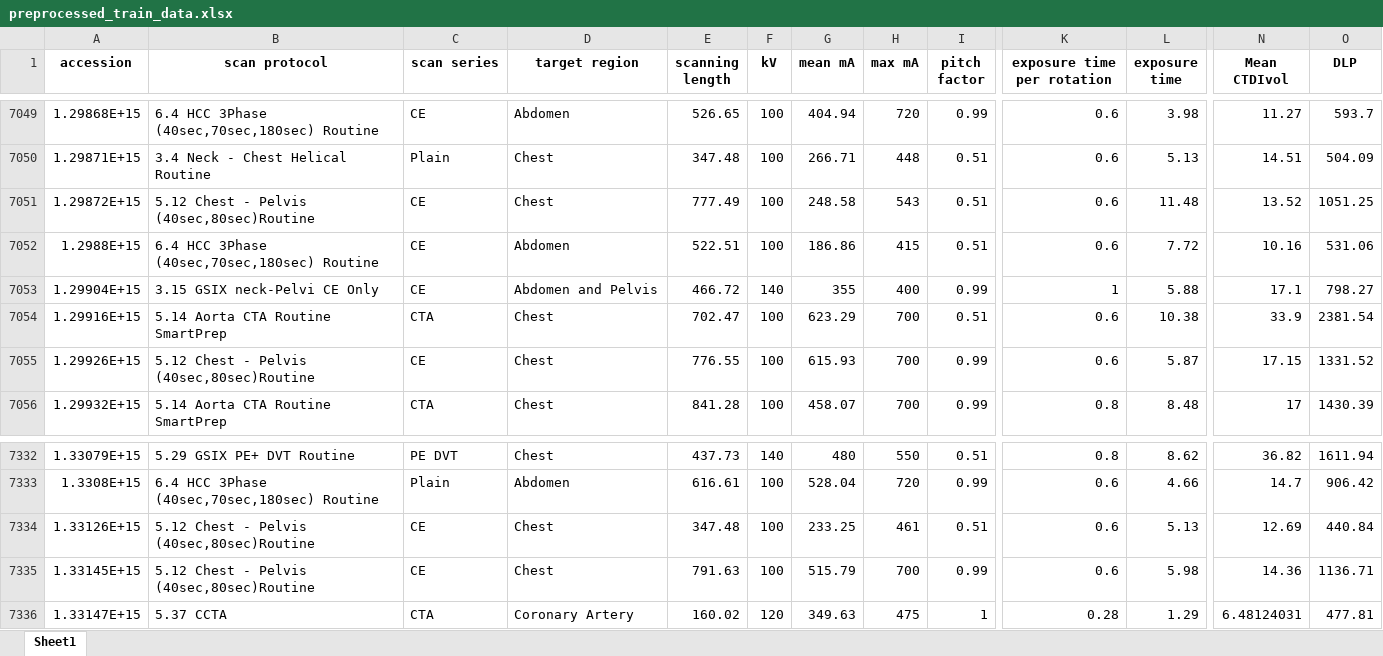
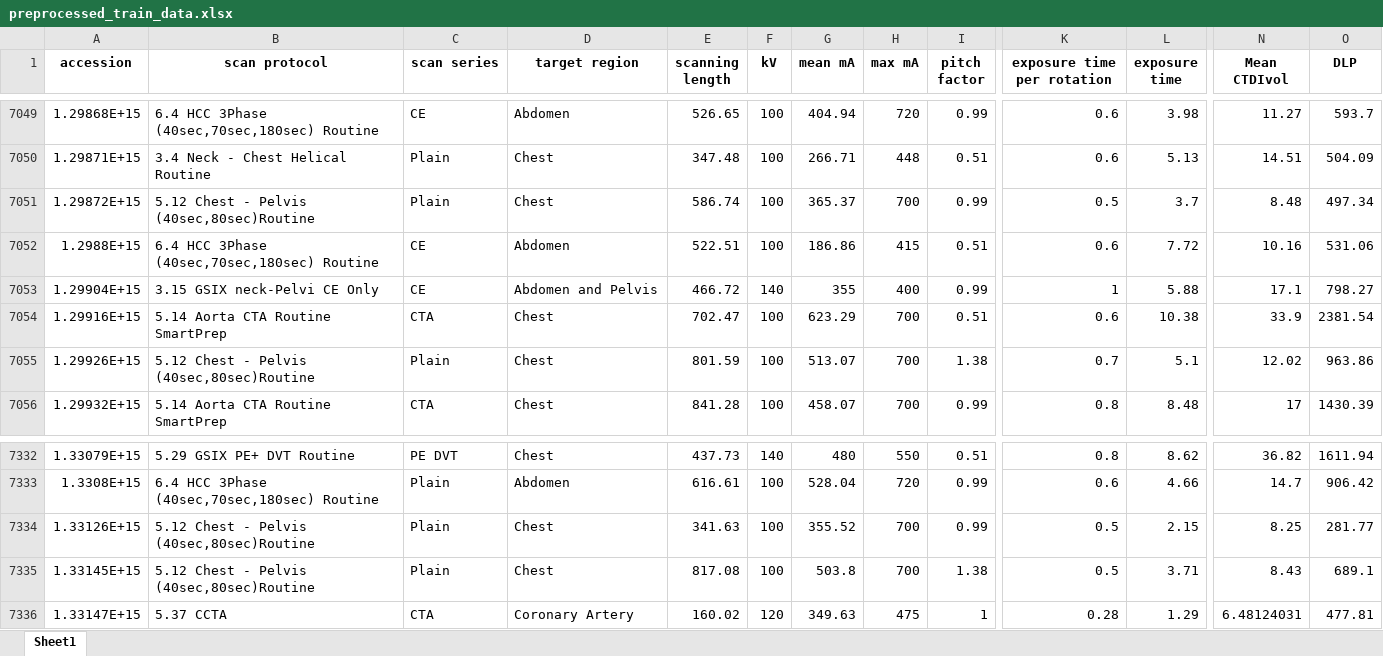
Before and after one commit to y-hiroki-radiotech/CT-dose-prediction, an Excel workbook: preprocessed_train_data.xlsx, sheet Sheet1, drawn as a sheet; only a part is shown, gaps mark what is left out; values as stored, in another font and other column widths than the file's, no borders; the diff covers the shown part only; the diff names each change by its address in the sheet, - before the commit and + after, or states it on an @@ line.

```diff
--- a/preprocessed_train_data.xlsx (sheet Sheet1)
+++ b/preprocessed_train_data.xlsx (sheet Sheet1)
-C7051 (scan series): CE
+C7051 (scan series): Plain
-E7051 (scanning length): 777.49
+E7051 (scanning length): 586.74
-G7051 (mean mA): 248.58
+G7051 (mean mA): 365.37
-H7051 (max mA): 543
+H7051 (max mA): 700
-I7051 (pitch factor): 0.51
+I7051 (pitch factor): 0.99
-K7051 (exposure time per rotation): 0.6
+K7051 (exposure time per rotation): 0.5
-L7051 (exposure time): 11.48
+L7051 (exposure time): 3.7
-N7051 (Mean CTDIvol): 13.52
+N7051 (Mean CTDIvol): 8.48
-O7051 (DLP): 1051.25
+O7051 (DLP): 497.34
-C7055 (scan series): CE
+C7055 (scan series): Plain
-E7055 (scanning length): 776.55
+E7055 (scanning length): 801.59
-G7055 (mean mA): 615.93
+G7055 (mean mA): 513.07
-I7055 (pitch factor): 0.99
+I7055 (pitch factor): 1.38
-K7055 (exposure time per rotation): 0.6
+K7055 (exposure time per rotation): 0.7
-L7055 (exposure time): 5.87
+L7055 (exposure time): 5.1
-N7055 (Mean CTDIvol): 17.15
+N7055 (Mean CTDIvol): 12.02
-O7055 (DLP): 1331.52
+O7055 (DLP): 963.86
-C7334:C7335 (scan series): CE
+C7334:C7335 (scan series): Plain
-E7334 (scanning length): 347.48
+E7334 (scanning length): 341.63
-G7334 (mean mA): 233.25
+G7334 (mean mA): 355.52
-H7334 (max mA): 461
+H7334 (max mA): 700
-I7334 (pitch factor): 0.51
+I7334 (pitch factor): 0.99
-K7334:K7335 (exposure time per rotation): 0.6
+K7334:K7335 (exposure time per rotation): 0.5
-L7334 (exposure time): 5.13
+L7334 (exposure time): 2.15
-N7334 (Mean CTDIvol): 12.69
+N7334 (Mean CTDIvol): 8.25
-O7334 (DLP): 440.84
+O7334 (DLP): 281.77
-E7335 (scanning length): 791.63
+E7335 (scanning length): 817.08
-G7335 (mean mA): 515.79
+G7335 (mean mA): 503.8
-I7335 (pitch factor): 0.99
+I7335 (pitch factor): 1.38
-L7335 (exposure time): 5.98
+L7335 (exposure time): 3.71
-N7335 (Mean CTDIvol): 14.36
+N7335 (Mean CTDIvol): 8.43
-O7335 (DLP): 1136.71
+O7335 (DLP): 689.1
```
Also changed, not shown: 300 edited cells elsewhere in this sheet, 2 other files.
